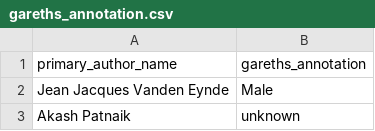
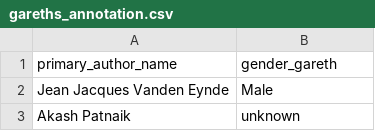
Before and after one commit to Thomas-cj/Data_in_the_wild_2025, a CSV file: validation/gareths_annotation.csv, drawn as a sheet; only a part is shown.

```diff
--- a/validation/gareths_annotation.csv
+++ b/validation/gareths_annotation.csv
@@ -1,2 +1,2 @@
-primary_author_name, gareths_annotation
+primary_author_name, gender_gareth
 Jean Jacques Vanden Eynde, Male
```
Also changed, not shown: validation/full_sample.csv, 2 other files.
